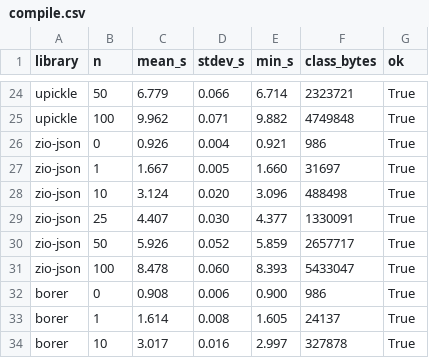
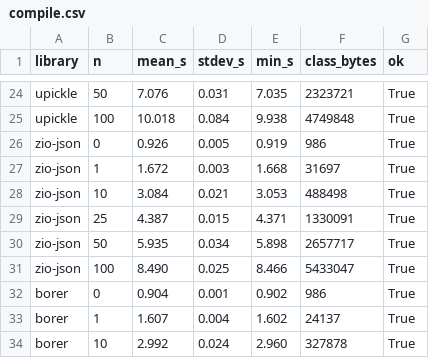
Before and after one commit to halotukozak-com/mcodec, a CSV file: benchmark/results/compile.csv, drawn as a sheet; only a part is shown, gaps mark what is left out; the diff covers the shown part only; the diff names each change by its address in the sheet, - before the commit and + after, or states it on an @@ line.

```diff
--- a/benchmark/results/compile.csv
+++ b/benchmark/results/compile.csv
-C24 (mean_s): 6.779
+C24 (mean_s): 7.076
-D24 (stdev_s): 0.066
+D24 (stdev_s): 0.031
-E24 (min_s): 6.714
+E24 (min_s): 7.035
-C25 (mean_s): 9.962
+C25 (mean_s): 10.018
-D25 (stdev_s): 0.071
+D25 (stdev_s): 0.084
-E25 (min_s): 9.882
+E25 (min_s): 9.938
-D26 (stdev_s): 0.004
+D26 (stdev_s): 0.005
-E26 (min_s): 0.921
+E26 (min_s): 0.919
-C27 (mean_s): 1.667
+C27 (mean_s): 1.672
-D27 (stdev_s): 0.005
+D27 (stdev_s): 0.003
-E27 (min_s): 1.660
+E27 (min_s): 1.668
-C28 (mean_s): 3.124
+C28 (mean_s): 3.084
-D28 (stdev_s): 0.020
+D28 (stdev_s): 0.021
-E28 (min_s): 3.096
+E28 (min_s): 3.053
-C29 (mean_s): 4.407
+C29 (mean_s): 4.387
-D29 (stdev_s): 0.030
+D29 (stdev_s): 0.015
-E29 (min_s): 4.377
+E29 (min_s): 4.371
-C30 (mean_s): 5.926
+C30 (mean_s): 5.935
-D30 (stdev_s): 0.052
+D30 (stdev_s): 0.034
-E30 (min_s): 5.859
+E30 (min_s): 5.898
-C31 (mean_s): 8.478
+C31 (mean_s): 8.490
-D31 (stdev_s): 0.060
+D31 (stdev_s): 0.025
-E31 (min_s): 8.393
+E31 (min_s): 8.466
-C32 (mean_s): 0.908
+C32 (mean_s): 0.904
-D32 (stdev_s): 0.006
+D32 (stdev_s): 0.001
-E32 (min_s): 0.900
+E32 (min_s): 0.902
-C33 (mean_s): 1.614
+C33 (mean_s): 1.607
-D33 (stdev_s): 0.008
+D33 (stdev_s): 0.004
-E33 (min_s): 1.605
+E33 (min_s): 1.602
-C34 (mean_s): 3.017
+C34 (mean_s): 2.992
-D34 (stdev_s): 0.016
+D34 (stdev_s): 0.024
-E34 (min_s): 2.997
+E34 (min_s): 2.960
```
Also changed, not shown: 5 added rows, 5 removed rows and 96 edited cells elsewhere in this file, benchmark/results/compile-phases.csv, benchmark/results/serde.csv, 8 other files.
